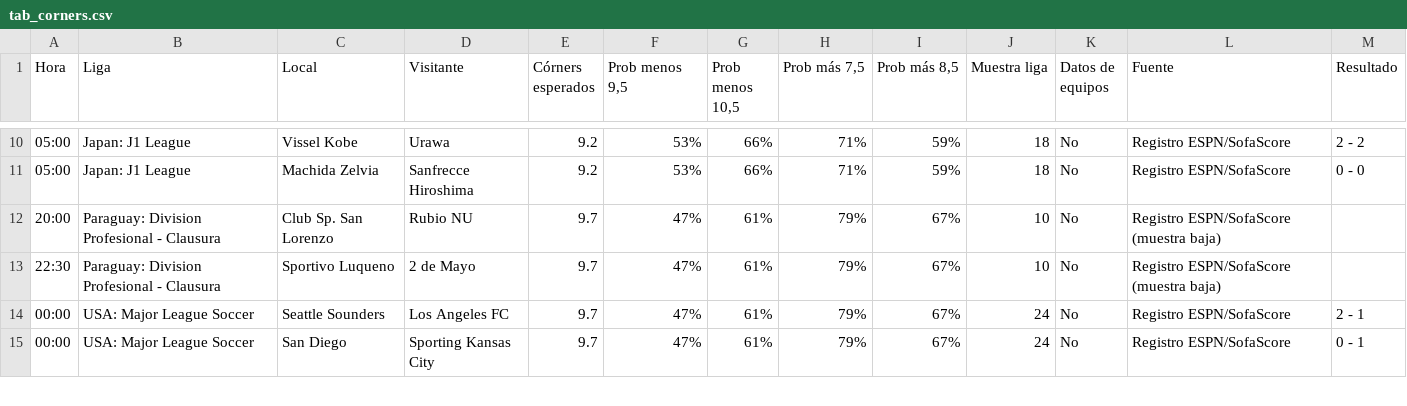
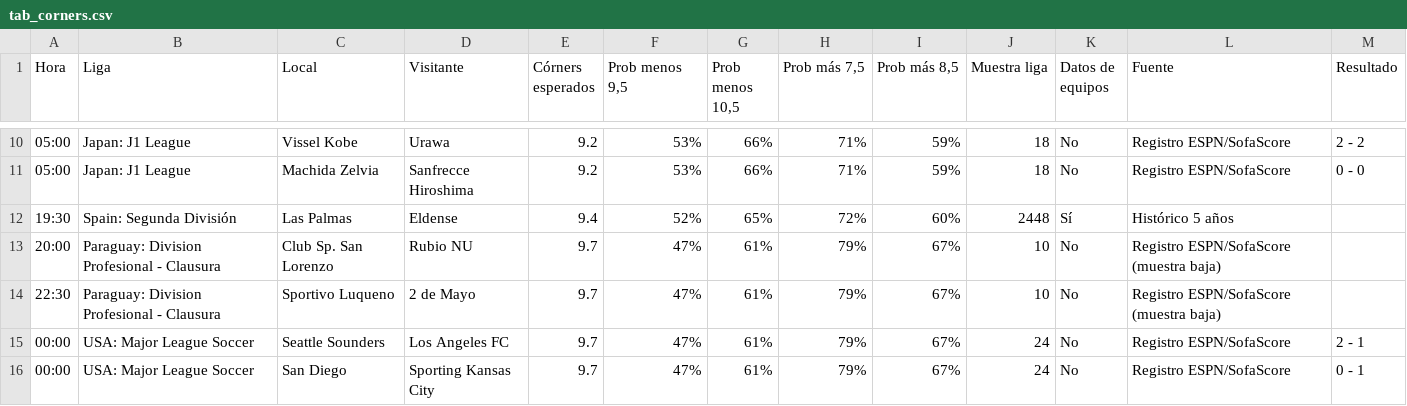
Before and after one commit to angelo4848/angelo-analytics, a CSV file: data/tab_corners.csv, drawn as a sheet; only a part is shown, gaps mark what is left out; the diff names each change by its address in the sheet, - before the commit and + after, or states it on an @@ line.

```diff
--- a/data/tab_corners.csv
+++ b/data/tab_corners.csv
+row 12: 19:30 | Spain: Segunda División | Las Palmas | Eldense | 9.4 | 52% | 65% | 72% | 60% | 2448 | Sí | Histórico 5 años
```
Also changed, not shown: app.csv, data/tab_mas05.csv, 2 other files.
